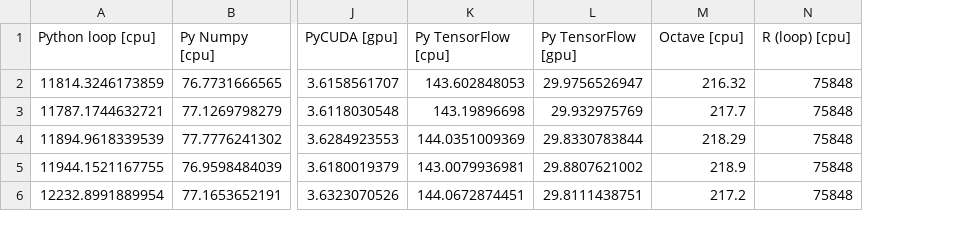
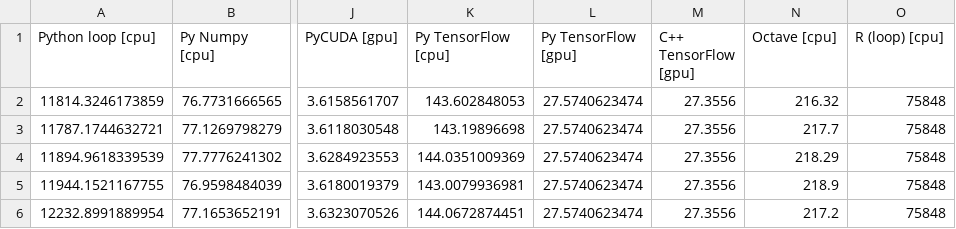
Before and after one commit to bennylp/saxpy-benchmark, a CSV file: results/benny-linux.csv, drawn as a sheet; only a part is shown, gaps mark what is left out; the diff names each change by its address in the sheet, - before the commit and + after, or states it on an @@ line.

```diff
--- a/results/benny-linux.csv
+++ b/results/benny-linux.csv
+column M (C++ TensorFlow [gpu]), rows 2-6: all 27.3556
-L2 (Py TensorFlow [gpu]): 29.9756526947
+L2 (Py TensorFlow [gpu]): 27.5740623474
-L3 (Py TensorFlow [gpu]): 29.932975769
+L3 (Py TensorFlow [gpu]): 27.5740623474
-L4 (Py TensorFlow [gpu]): 29.8330783844
+L4 (Py TensorFlow [gpu]): 27.5740623474
-L5 (Py TensorFlow [gpu]): 29.8807621002
+L5 (Py TensorFlow [gpu]): 27.5740623474
-L6 (Py TensorFlow [gpu]): 29.8111438751
+L6 (Py TensorFlow [gpu]): 27.5740623474
```
Also changed, not shown: 26 other files.
